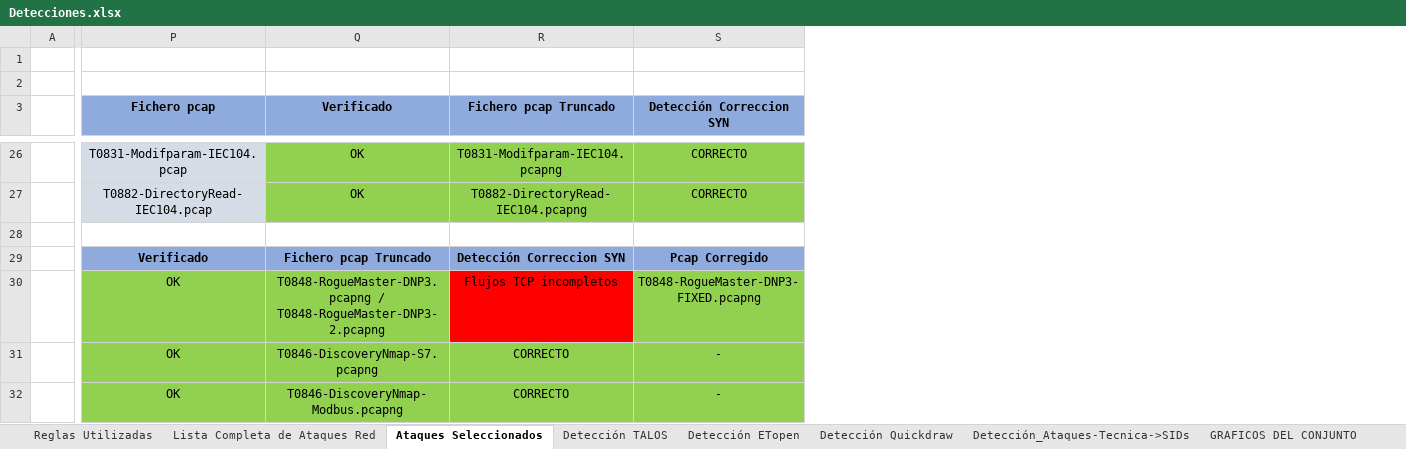
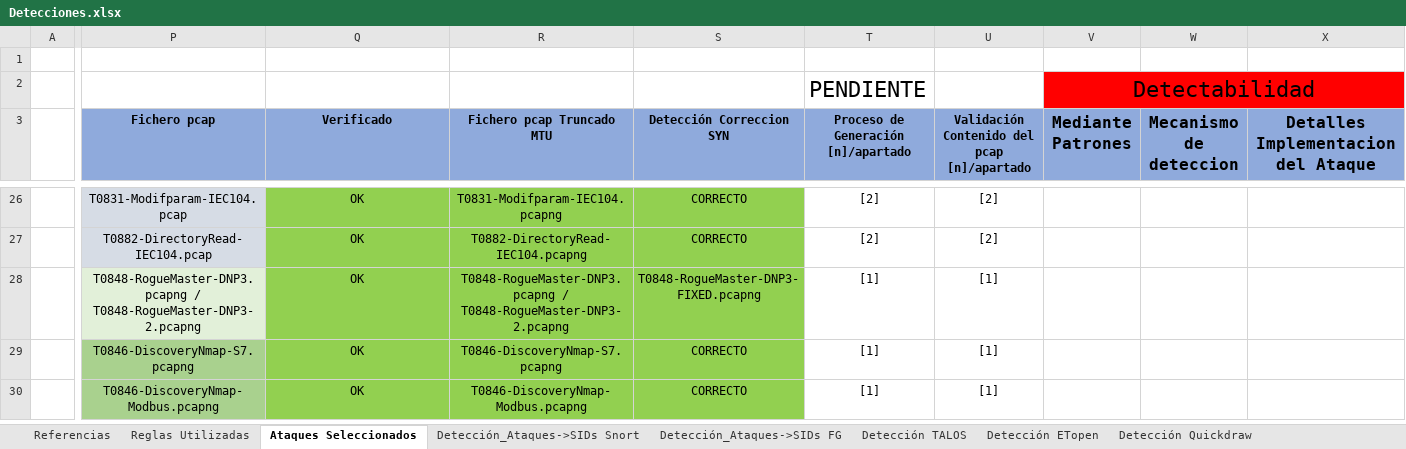
Before and after one commit to AmelendezC/TFG_ICS_ANDRES_MELENDEZ, an Excel workbook: Analisis Detecciones/Detecciones.xlsx, sheet Ataques Seleccionados, drawn as a sheet; only a part is shown, gaps mark what is left out; values as stored, in another font and other column widths than the file's, no borders; removed rows and columns are numbered as before the commit, all else as after; rows hold the shown columns only; the diff covers the shown part only; the diff names each change by its address in the sheet, - before the commit and + after, or states it on an @@ line.

```diff
--- a/Analisis Detecciones/Detecciones.xlsx (sheet Ataques Seleccionados)
+++ b/Analisis Detecciones/Detecciones.xlsx (sheet Ataques Seleccionados)
-sheet tab: Lista Completa de Ataques Red
-sheet tab: Detección_Ataques-Tecnica->SIDs
+sheet tab: Referencias
+sheet tab: Detección_Ataques->SIDs Snort
+sheet tab: Detección_Ataques->SIDs FG
+column T, rows 2-3: PENDIENTE | Proceso de Generación [n]/apartado; rows 26-30: [2] | [2] | [1] | [1] | [1]
+column U, row 3: Validación Contenido del pcap [n]/apartado; rows 26-30: [2] | [2] | [1] | [1] | [1]
+column V (Mediante Patrones), row 2: Detectabilidad
+column W (Mecanismo de deteccion), empty
+column X, row 3: Detalles Implementacion del Ataque
-R3: Fichero pcap Truncado
+R3: Fichero pcap Truncado MTU
-row 28: (empty)
-row 29:  | Verificado | Fichero pcap Truncado | Detección Correccion SYN | Pcap Corregido
-P28 (Fichero pcap): OK
+P28 (Fichero pcap): T0848-RogueMaster-DNP3.pcapng / T0848-RogueMaster-DNP3-2.pcapng
-P28 fill: #92D050
+P28 fill: #E2F0D9
-Q28 (Verificado): T0848-RogueMaster-DNP3.pcapng / T0848-RogueMaster-DNP3-2.pcapng
+Q28 (Verificado): OK
-R28 (Fichero pcap Truncado MTU): Flujos TCP incompletos
+R28 (Fichero pcap Truncado MTU): T0848-RogueMaster-DNP3.pcapng / T0848-RogueMaster-DNP3-2.pcapng
-R28 fill: #FF0000
+R28 fill: #92D050
-P29 (Fichero pcap): OK
+P29 (Fichero pcap): T0846-DiscoveryNmap-S7.pcapng
-P29:P30 fill: #92D050
+P29:P30 fill: #A9D18E
-Q29 (Verificado): T0846-DiscoveryNmap-S7.pcapng
+Q29 (Verificado): OK
-R29 (Fichero pcap Truncado MTU): CORRECTO
+R29 (Fichero pcap Truncado MTU): T0846-DiscoveryNmap-S7.pcapng
-S29:S30 (Detección Correccion SYN): -
+S29:S30 (Detección Correccion SYN): CORRECTO
-P30 (Fichero pcap): OK
+P30 (Fichero pcap): T0846-DiscoveryNmap-Modbus.pcapng
-Q30 (Verificado): T0846-DiscoveryNmap-Modbus.pcapng
+Q30 (Verificado): OK
-R30 (Fichero pcap Truncado MTU): CORRECTO
+R30 (Fichero pcap Truncado MTU): T0846-DiscoveryNmap-Modbus.pcapng
```
Also changed, not shown: 7 added rows, 71 edited cells and cell formats elsewhere in this sheet, sheet Detección TALOS, sheet Detección Quickdraw.
